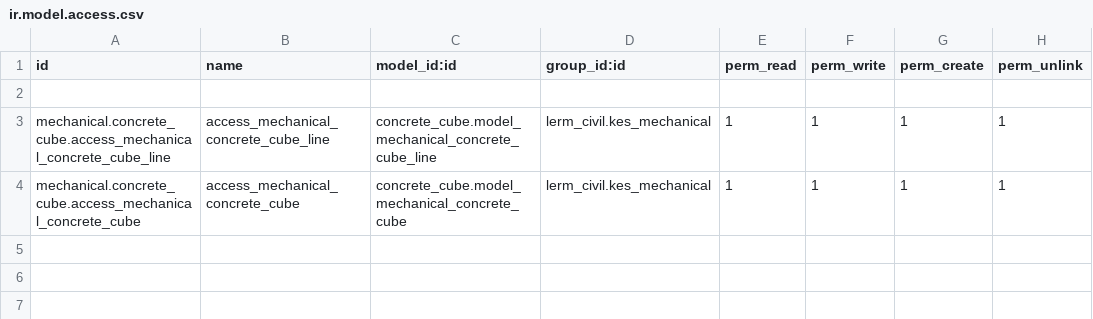
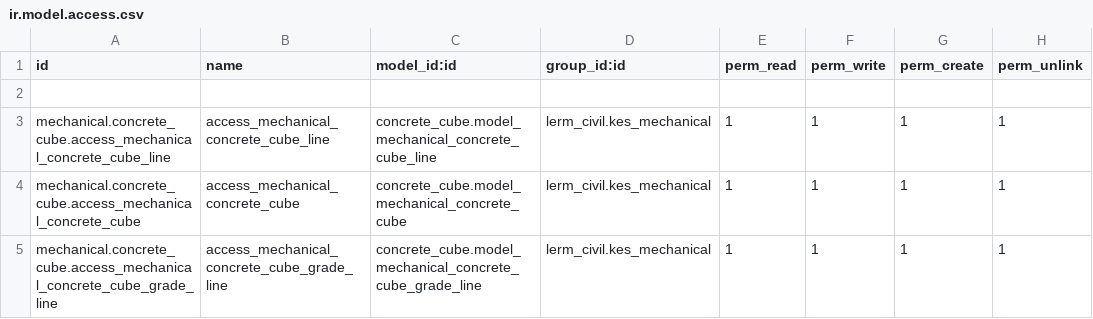
Before and after one commit to Usman-Shaikhnag/lerm_civil_products, a CSV file: concrete_cube/security/ir.model.access.csv, drawn as a sheet.

```diff
--- a/concrete_cube/security/ir.model.access.csv
+++ b/concrete_cube/security/ir.model.access.csv
@@ -4 +4,2 @@ mechanical.concrete_cube.access_mechanical_concrete_cube_line,access_mechanical_
 mechanical.concrete_cube.access_mechanical_concrete_cube,access_mechanical_concrete_cube,concrete_cube.model_mechanical_concrete_cube,lerm_civil.kes_mechanical,1,1,1,1
+mechanical.concrete_cube.access_mechanical_concrete_cube_grade_line,access_mechanical_concrete_cube_grade_line,concrete_cube.model_mechanical_concrete_cube_grade_line,lerm_civil.kes_mechanical,1,1,1,1
```
Also changed, not shown: 3 other files.
